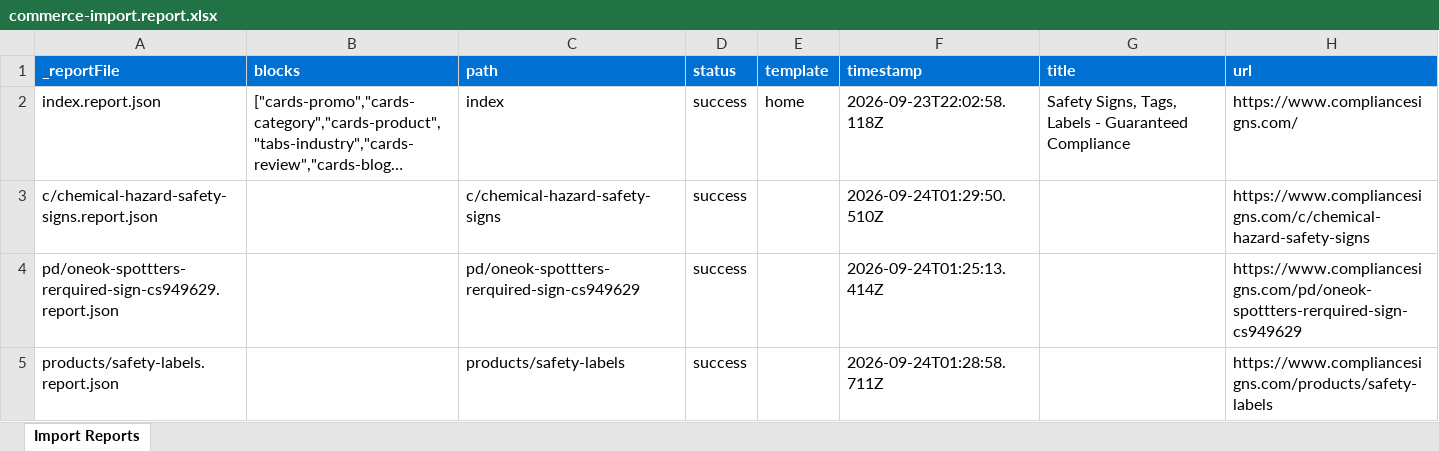
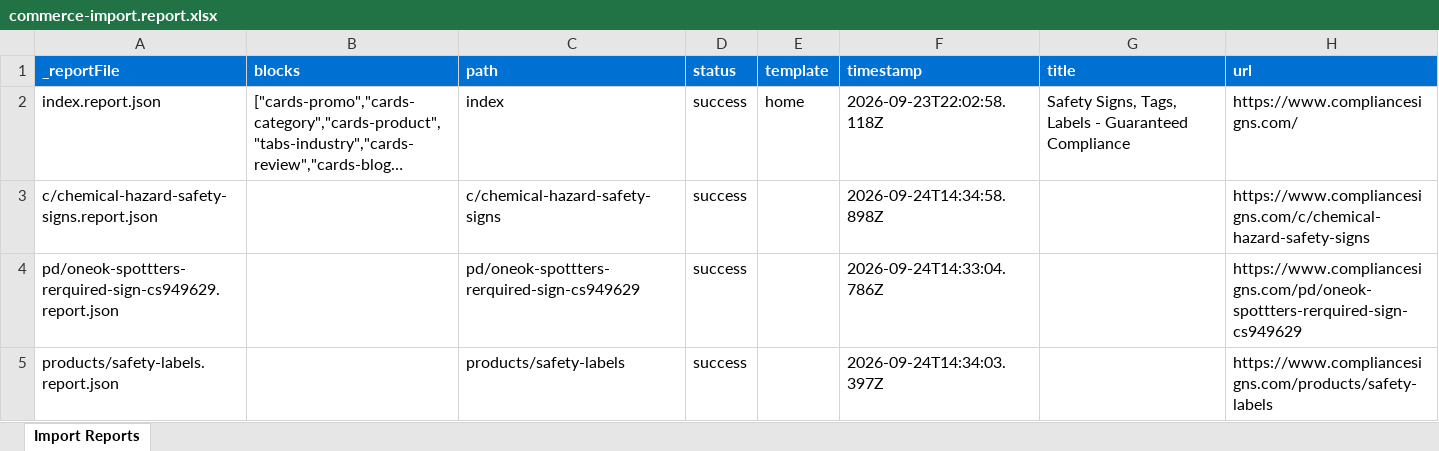
Before and after one commit to Nichols5973/justrite, an Excel workbook: tools/importer/reports/commerce-import.report.xlsx, sheet Import Reports, drawn as a sheet; long unchanged cells end in …; values as stored, in another font and other column widths than the file's, no borders; the diff names each change by its address in the sheet, - before the commit and + after, or states it on an @@ line.

```diff
--- a/tools/importer/reports/commerce-import.report.xlsx (sheet Import Reports)
+++ b/tools/importer/reports/commerce-import.report.xlsx (sheet Import Reports)
-F3 (timestamp): 2026-09-24T01:29:50.510Z
+F3 (timestamp): 2026-09-24T14:34:58.898Z
-F4 (timestamp): 2026-09-24T01:25:13.414Z
+F4 (timestamp): 2026-09-24T14:33:04.786Z
-F5 (timestamp): 2026-09-24T01:28:58.711Z
+F5 (timestamp): 2026-09-24T14:34:03.397Z
```
Also changed, not shown: tools/importer/reports/import-home.report.xlsx, 13 other files.
